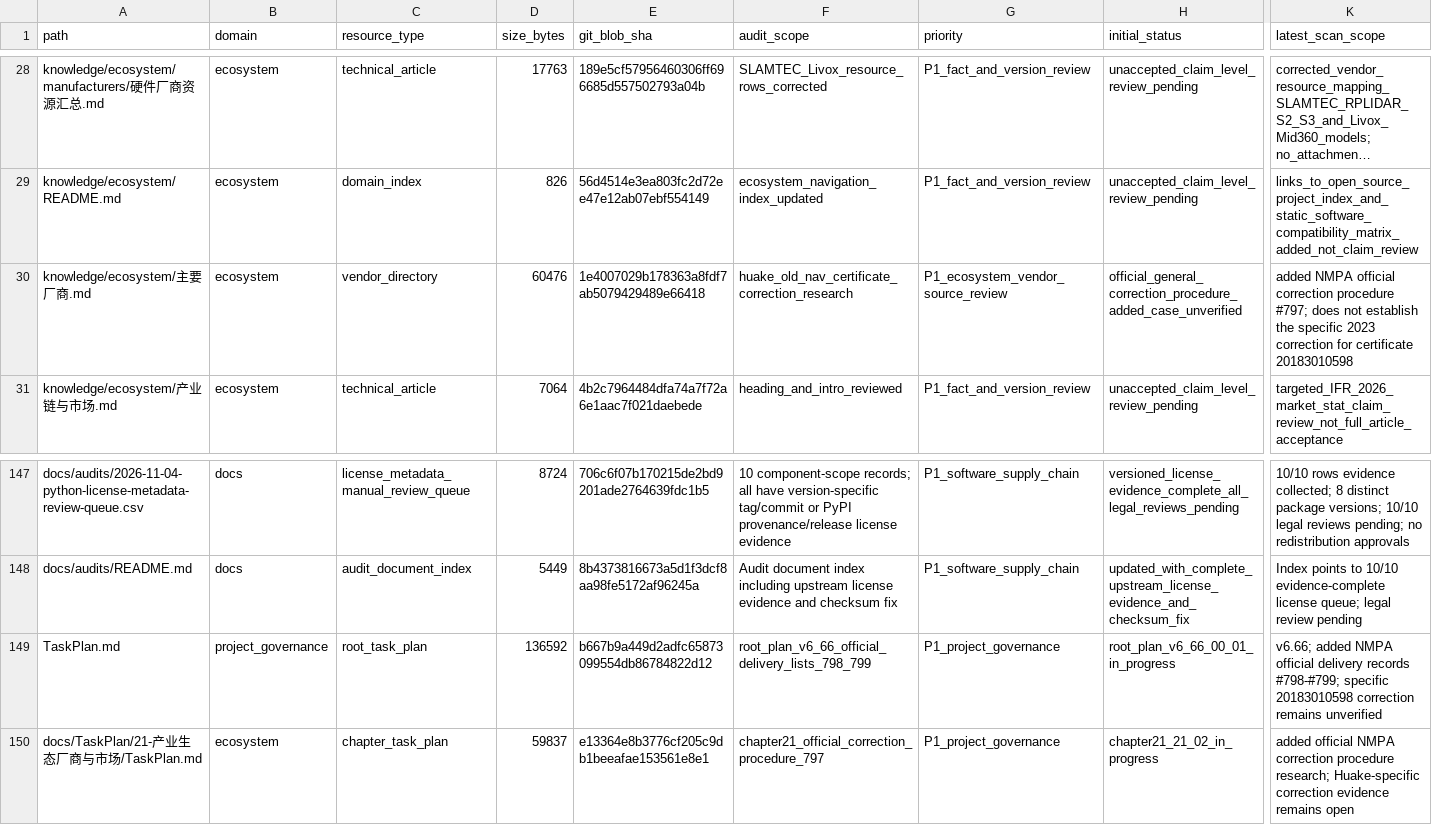
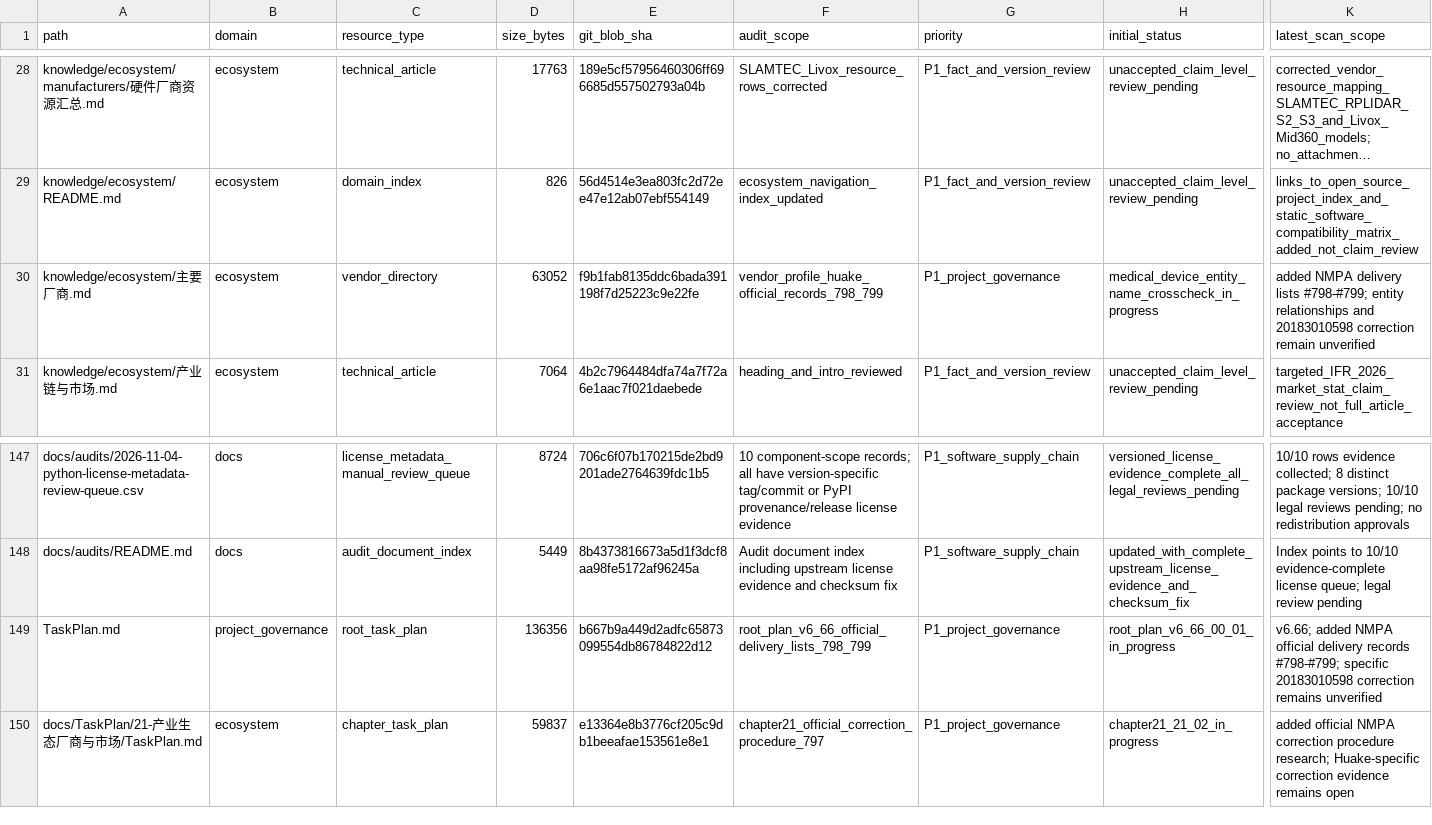
Before and after one commit to rexyll/robot_knowledgebasement, a CSV file: docs/audits/2026-11-03-knowledge-asset-inventory.csv, drawn as a sheet; only a part is shown, gaps mark what is left out; long unchanged cells end in …; the diff names each change by its address in the sheet, - before the commit and + after, or states it on an @@ line.

Commit message:
Refresh root and vendor asset inventory metadata

```diff
--- a/docs/audits/2026-11-03-knowledge-asset-inventory.csv
+++ b/docs/audits/2026-11-03-knowledge-asset-inventory.csv
-D30 (size_bytes): 60476
+D30 (size_bytes): 63052
-E30 (git_blob_sha): 1e4007029b178363a8fdf7ab5079429489e66418
+E30 (git_blob_sha): f9b1fab8135ddc6bada391198f7d25223c9e22fe
-F30 (audit_scope): huake_old_nav_certificate_correction_research
+F30 (audit_scope): vendor_profile_huake_official_records_798_799
-G30 (priority): P1_ecosystem_vendor_source_review
+G30 (priority): P1_project_governance
-H30 (initial_status): official_general_correction_procedure_added_case_unverified
+H30 (initial_status): medical_device_entity_name_crosscheck_in_progress
-K30 (latest_scan_scope): added NMPA official correction procedure #797; does not establish the specific 2023 correction for certificate 20183010598
+K30 (latest_scan_scope): added NMPA delivery lists #798-#799; entity relationships and 20183010598 correction remain unverified
-D149 (size_bytes): 136592
+D149 (size_bytes): 136356
```
